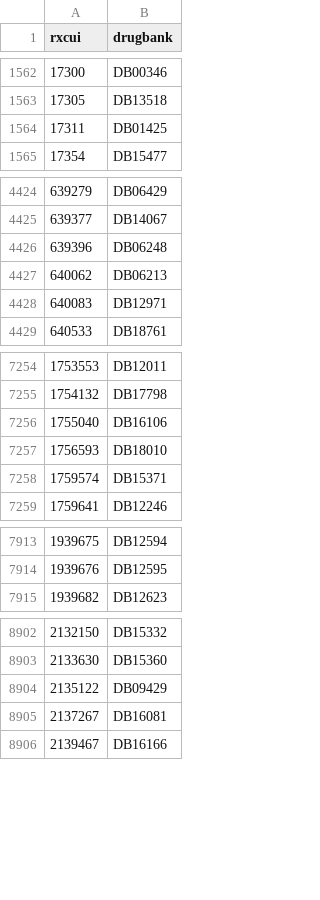
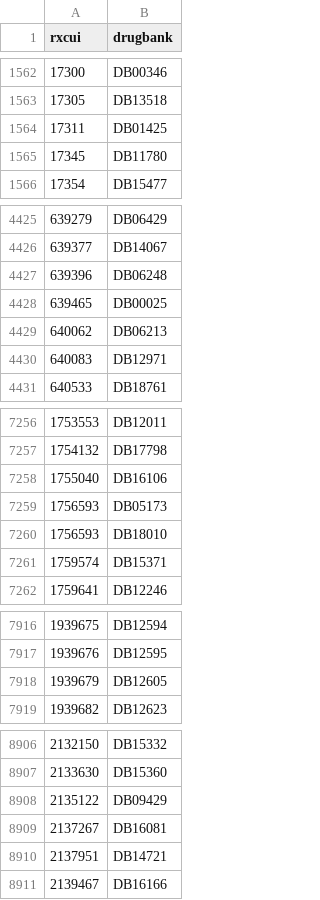
Before and after one commit to mcwdsi/dron, a TSV file: src/templates/rxcui_drugbank.tsv, drawn as a sheet; only a part is shown, gaps mark what is left out; the diff covers the shown part only; the diff names each change by its address in the sheet, - before the commit and + after, or states it on an @@ line.

```diff
--- a/src/templates/rxcui_drugbank.tsv
+++ b/src/templates/rxcui_drugbank.tsv
+row 1565: 17345 | DB11780
+row 4428: 639465 | DB00025
+row 7259: 1756593 | DB05173
+row 7918: 1939679 | DB12605
+row 8910: 2137951 | DB14721
```
Also changed, not shown: 20 added rows elsewhere in this file, 1 other file.
